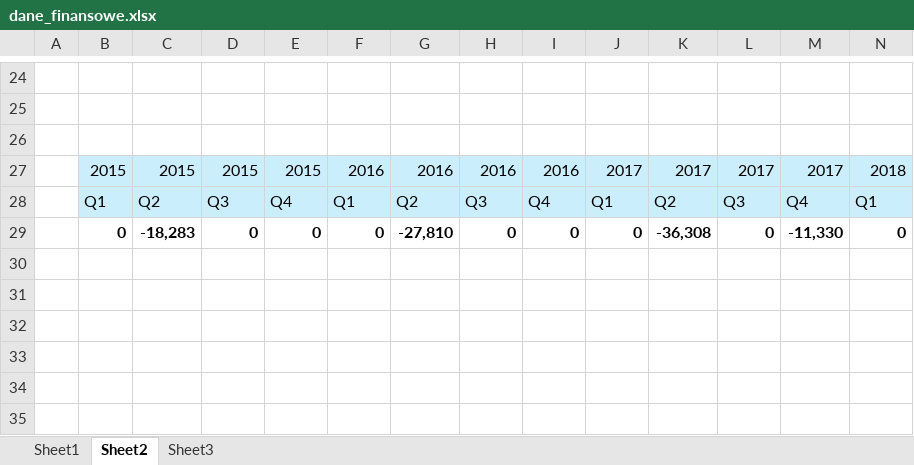
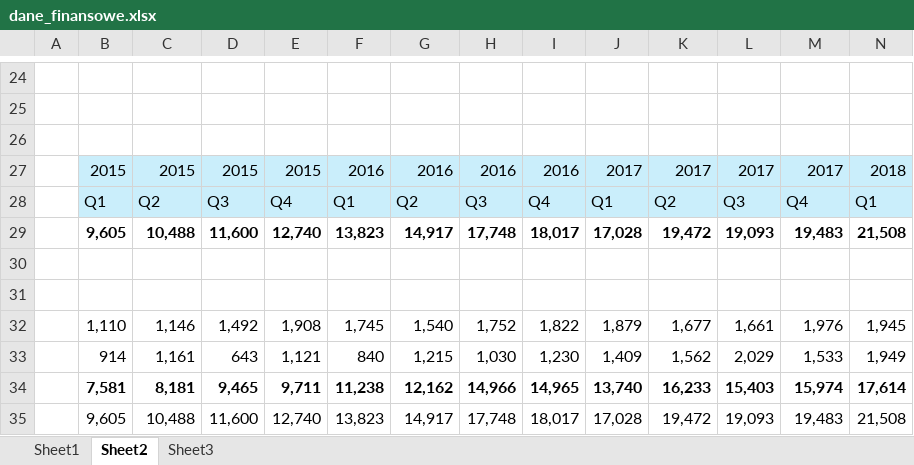
Before and after one commit to Rally35/fintech, an Excel workbook: data/dane_finansowe.xlsx, sheet Sheet2, drawn as a sheet; only a part is shown, gaps mark what is left out; values as stored, in another font and other column widths than the file's, no borders; addresses are those after the commit; rows hold the shown columns only; the diff names each change by its address in the sheet, - before the commit and + after, or states it on an @@ line.

```diff
--- a/data/dane_finansowe.xlsx (sheet Sheet2)
+++ b/data/dane_finansowe.xlsx (sheet Sheet2)
+row 29:  | 9,605 | 10,488 | 11,600 | 12,740 | 13,823 | 14,917 | 17,748 | 18,017 | 17,028 | 19,472 | 19,093 | 19,483 | 21,508
-row 30:  | 0 | -18,283 | 0 | 0 | 0 | -27,810 | 0 | 0 | 0 | -36,308 | 0 | -11,330 | 0
+row 30: (empty)
+row 31: (empty)
+row 32:  | 1,110 | 1,146 | 1,492 | 1,908 | 1,745 | 1,540 | 1,752 | 1,822 | 1,879 | 1,677 | 1,661 | 1,976 | 1,945
+row 33:  | 914 | 1,161 | 643 | 1,121 | 840 | 1,215 | 1,030 | 1,230 | 1,409 | 1,562 | 2,029 | 1,533 | 1,949
+row 34:  | 7,581 | 8,181 | 9,465 | 9,711 | 11,238 | 12,162 | 14,966 | 14,965 | 13,740 | 16,233 | 15,403 | 15,974 | 17,614
+row 35:  | 9,605 | 10,488 | 11,600 | 12,740 | 13,823 | 14,917 | 17,748 | 18,017 | 17,028 | 19,472 | 19,093 | 19,483 | 21,508
```
Also changed, not shown: sheet Sheet1, sheet Sheet3, 6 other files.
